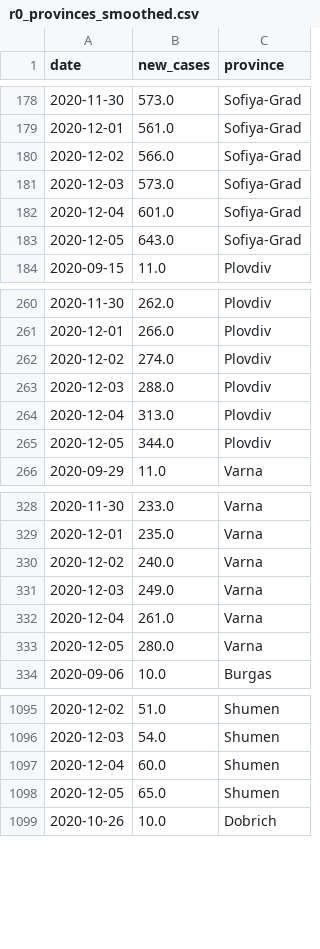
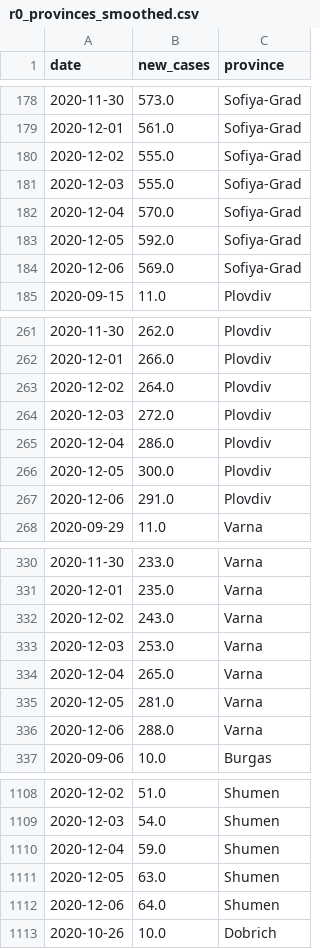
Before and after one commit to svilens/covid-bulgaria, a CSV file: dash_data/r0_provinces_smoothed.csv, drawn as a sheet; only a part is shown, gaps mark what is left out; the diff covers the shown part only.

```diff
--- a/dash_data/r0_provinces_smoothed.csv
+++ b/dash_data/r0_provinces_smoothed.csv
@@ -179,6 +179,7 @@ date,new_cases,province
 2020-12-01,561.0,Sofiya-Grad
-2020-12-02,566.0,Sofiya-Grad
-2020-12-03,573.0,Sofiya-Grad
-2020-12-04,601.0,Sofiya-Grad
-2020-12-05,643.0,Sofiya-Grad
+2020-12-02,555.0,Sofiya-Grad
+2020-12-03,555.0,Sofiya-Grad
+2020-12-04,570.0,Sofiya-Grad
+2020-12-05,592.0,Sofiya-Grad
+2020-12-06,569.0,Sofiya-Grad
 2020-09-15,11.0,Plovdiv
@@ -261,6 +262,7 @@ date,new_cases,province
 2020-12-01,266.0,Plovdiv
-2020-12-02,274.0,Plovdiv
-2020-12-03,288.0,Plovdiv
-2020-12-04,313.0,Plovdiv
-2020-12-05,344.0,Plovdiv
+2020-12-02,264.0,Plovdiv
+2020-12-03,272.0,Plovdiv
+2020-12-04,286.0,Plovdiv
+2020-12-05,300.0,Plovdiv
+2020-12-06,291.0,Plovdiv
 2020-09-29,11.0,Varna
@@ -329,6 +331,7 @@ date,new_cases,province
 2020-12-01,235.0,Varna
-2020-12-02,240.0,Varna
-2020-12-03,249.0,Varna
-2020-12-04,261.0,Varna
-2020-12-05,280.0,Varna
+2020-12-02,243.0,Varna
+2020-12-03,253.0,Varna
+2020-12-04,265.0,Varna
+2020-12-05,281.0,Varna
+2020-12-06,288.0,Varna
 2020-09-06,10.0,Burgas
@@ -1096,4 +1109,5 @@ date,new_cases,province
 2020-12-03,54.0,Shumen
-2020-12-04,60.0,Shumen
-2020-12-05,65.0,Shumen
+2020-12-04,59.0,Shumen
+2020-12-05,63.0,Shumen
+2020-12-06,64.0,Shumen
 2020-10-26,10.0,Dobrich
```
Also changed, not shown: 24 added rows and 81 edited cells elsewhere in this file, dash_data/arima_provinces.csv, dash_data/r0_provinces_original.csv, 12 other files.
